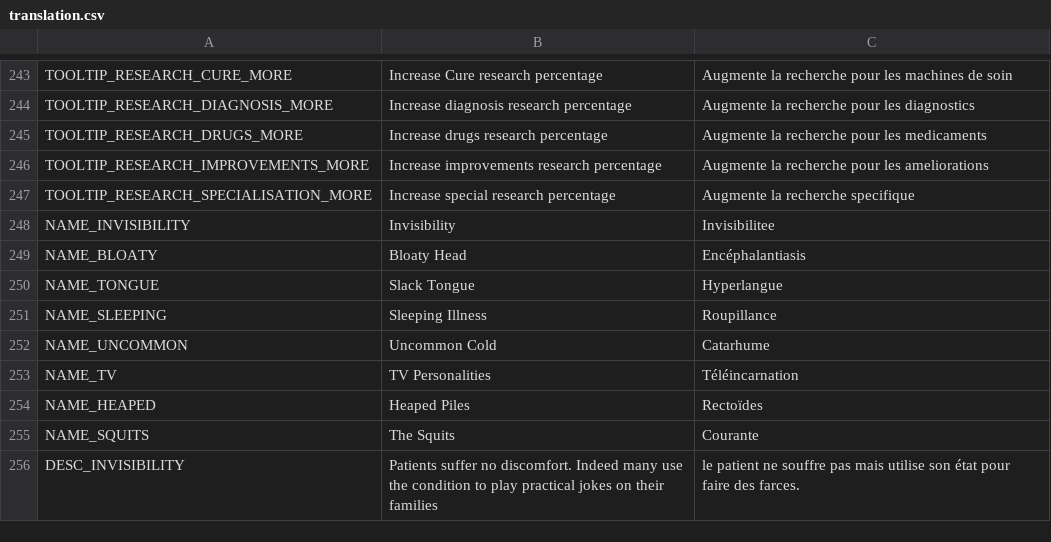
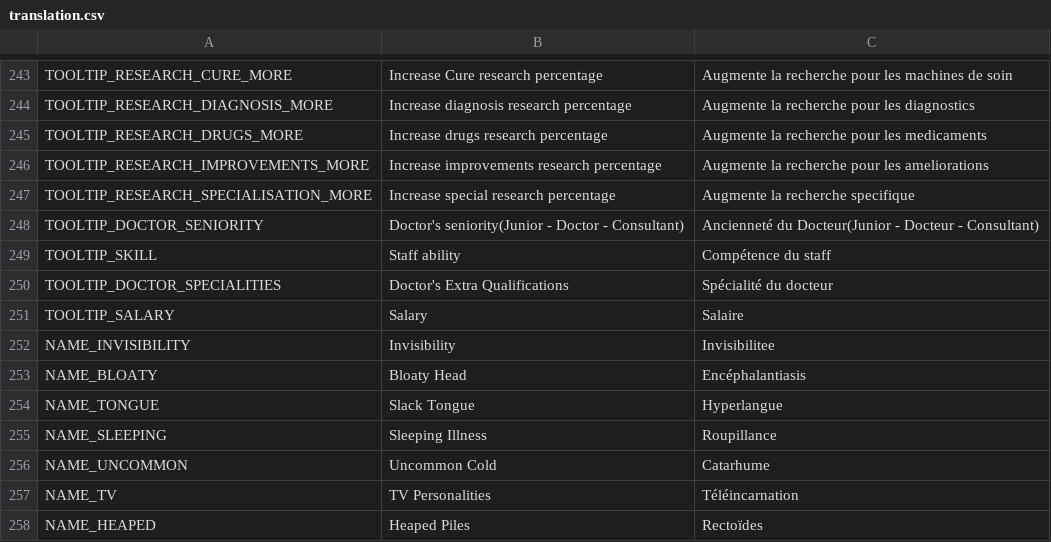
Before and after one commit to AdrienBourgois/ThemeHospital, a CSV file: translation/translation.csv, drawn as a sheet; only a part is shown, gaps mark what is left out; the shorter side is filled out with more unchanged rows; the diff names each change by its address in the sheet, - before the commit and + after, or states it on an @@ line.

Commit message:
rework of Hire Staff finished. Hire staff close the menu, when a staff is hired, it diseappear of the menu.

```diff
--- a/translation/translation.csv
+++ b/translation/translation.csv
+row 248: TOOLTIP_DOCTOR_SENIORITY | Doctor's seniority(Junior - Doctor - Consultant) | Ancienneté du Docteur(Junior - Docteur - Consultant)
+row 249: TOOLTIP_SKILL | Staff ability | Compétence du staff
+row 250: TOOLTIP_DOCTOR_SPECIALITIES | Doctor's Extra Qualifications | Spécialité du docteur
+row 251: TOOLTIP_SALARY | Salary | Salaire
```
Also changed, not shown: 8 other files.
